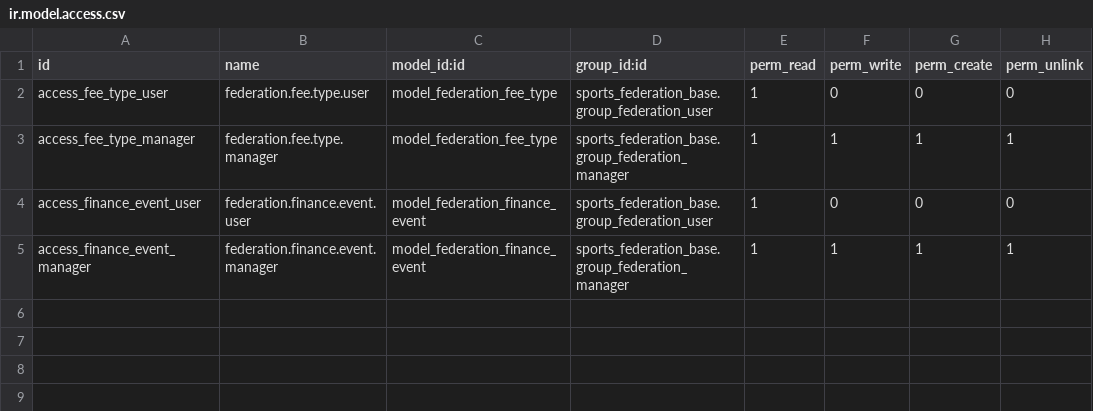
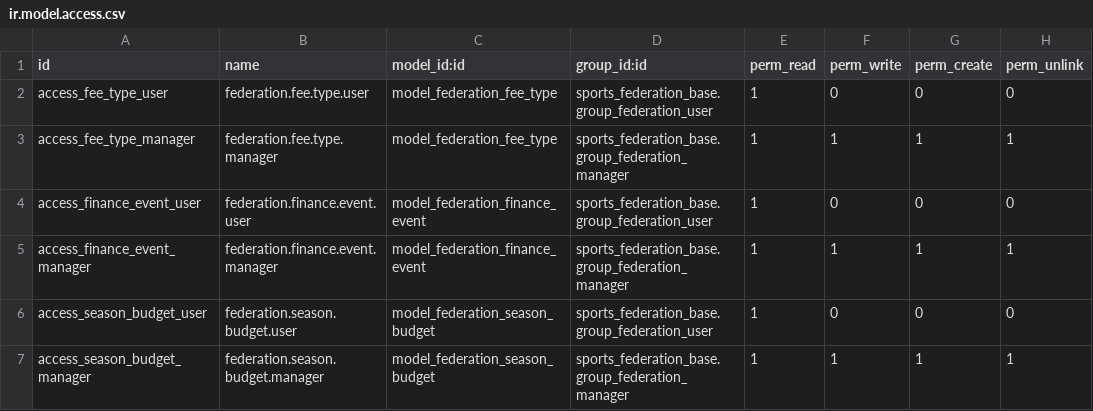
Before and after one commit to cb-96/odoo, a CSV file: sports_federation_finance_bridge/security/ir.model.access.csv, drawn as a sheet.

```diff
--- a/sports_federation_finance_bridge/security/ir.model.access.csv
+++ b/sports_federation_finance_bridge/security/ir.model.access.csv
@@ -5 +5,3 @@ access_finance_event_user,federation.finance.event.user,model_federation_finance
 access_finance_event_manager,federation.finance.event.manager,model_federation_finance_event,sports_federation_base.group_federation_manager,1,1,1,1
+access_season_budget_user,federation.season.budget.user,model_federation_season_budget,sports_federation_base.group_federation_user,1,0,0,0
+access_season_budget_manager,federation.season.budget.manager,model_federation_season_budget,sports_federation_base.group_federation_manager,1,1,1,1
```
Also changed, not shown: sports_federation_compliance/security/ir.model.access.csv, sports_federation_governance/security/ir.model.access.csv, 44 other files.
